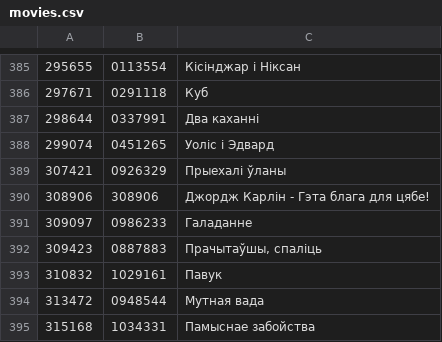
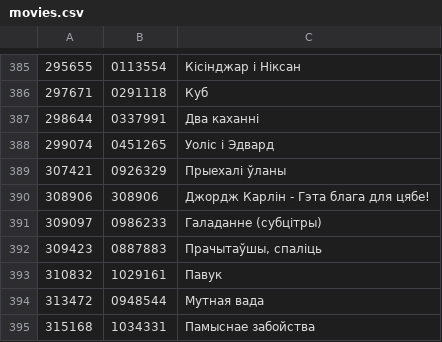
Before and after one commit to duck-duckfield/knbl, a CSV file: movies.csv, drawn as a sheet; only a part is shown, gaps mark what is left out.

```diff
--- a/movies.csv
+++ b/movies.csv
@@ -390,3 +390,3 @@
 308906	308906	Джордж Карлін - Гэта блага для цябе!
-309097	0986233	Галаданне
+309097	0986233	Галаданне (субцітры)
 309423	0887883	Прачытаўшы, спаліць
```
Also changed, not shown: 1 other file.
